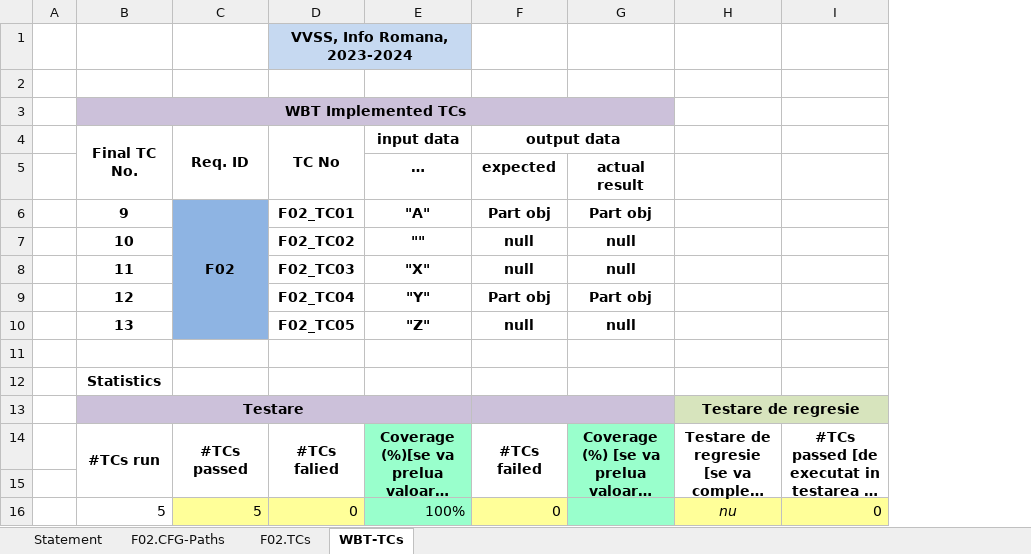
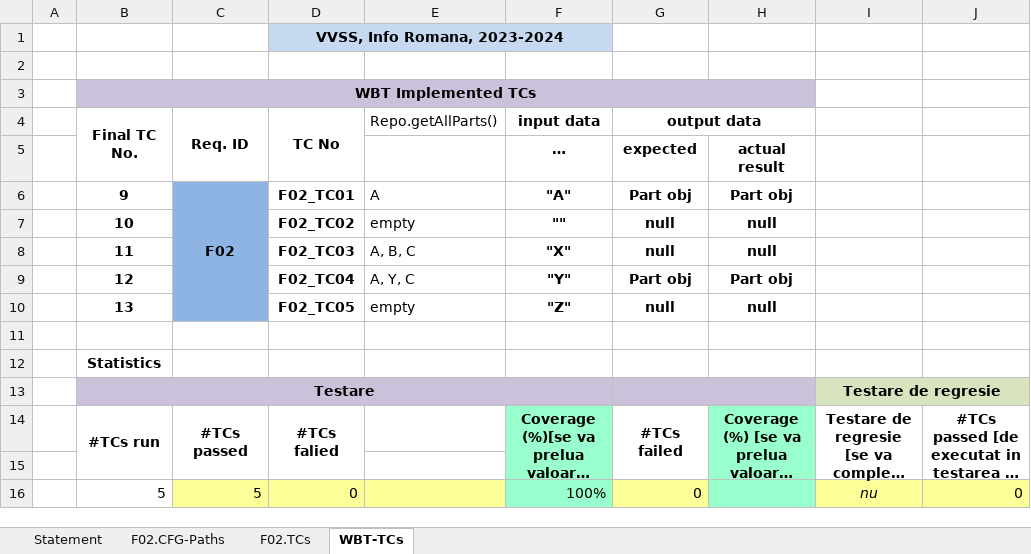
Before and after one commit to Bogdan0511/Laborator_VVSS_Steaua, an Excel workbook: Docs/Lab03/Lab03_WBT_TCs_Form-3.xlsx, sheet WBT-TCs, drawn as a sheet; long unchanged cells end in …; values as stored, in another font and other column widths than the file's, no borders; the diff names each change by its address in the sheet, - before the commit and + after, or states it on an @@ line.

```diff
--- a/Docs/Lab03/Lab03_WBT_TCs_Form-3.xlsx (sheet WBT-TCs)
+++ b/Docs/Lab03/Lab03_WBT_TCs_Form-3.xlsx (sheet WBT-TCs)
+column E (Repo.getAllParts()), rows 6-10: A | empty | A, B, C | A, Y, C | empty
```
Also changed, not shown: sheet F02.TCs, sheet Statement, 5 other files.
